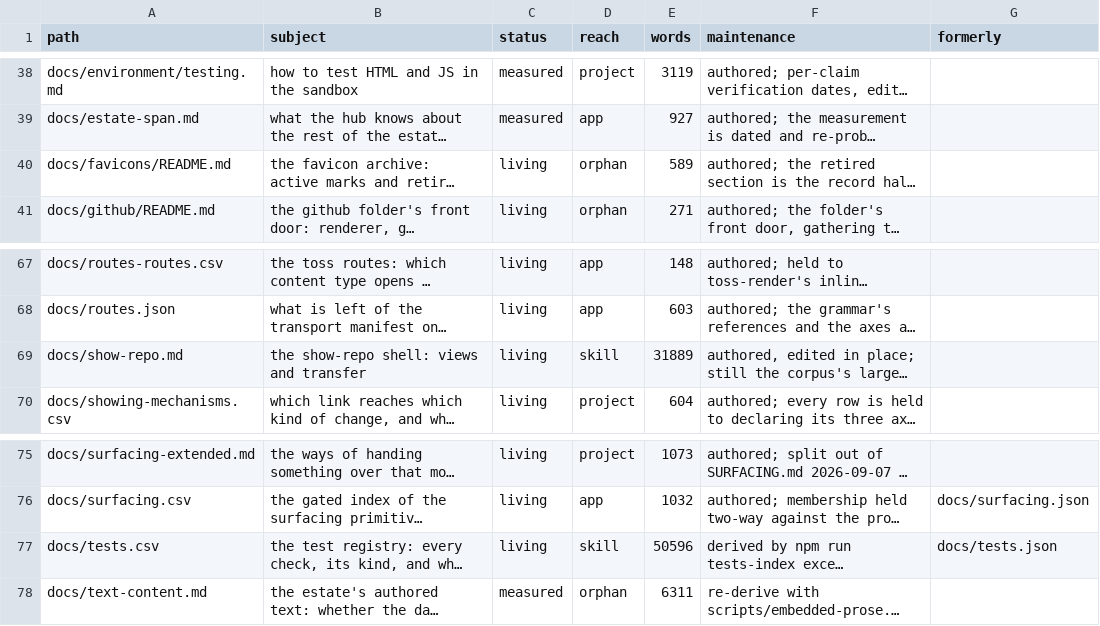
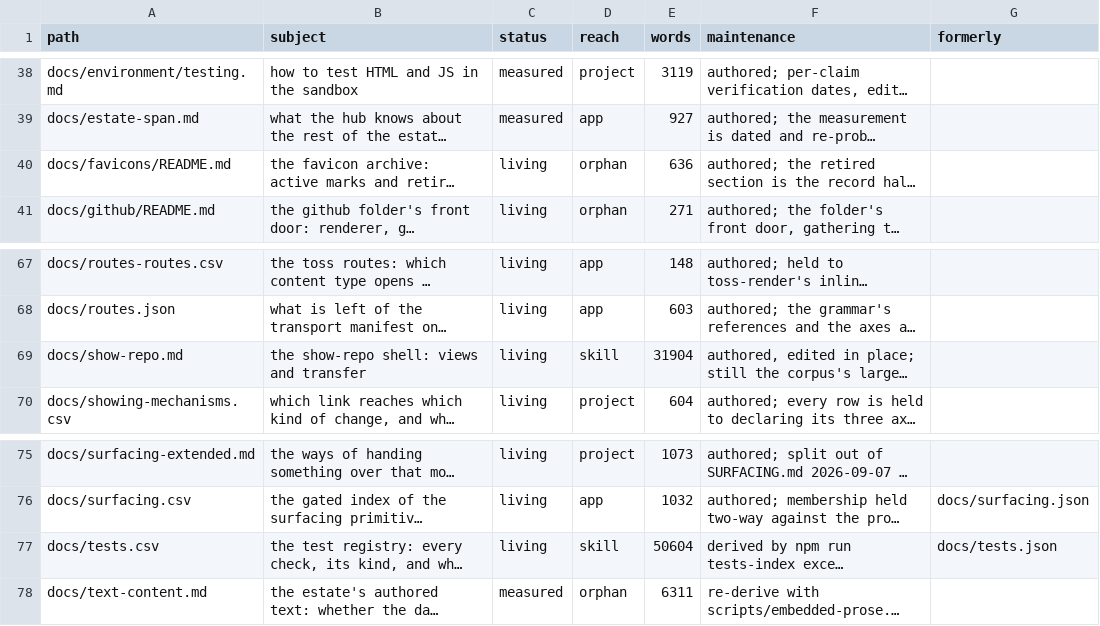
Before and after one commit to mehrlander/web-tools, a CSV file: docs/docs.csv, drawn as a sheet; only a part is shown, gaps mark what is left out; long unchanged cells end in …; the diff names each change by its address in the sheet, - before the commit and + after, or states it on an @@ line.

```diff
--- a/docs/docs.csv
+++ b/docs/docs.csv
-E40 (words): 589
+E40 (words): 636
-E69 (words): 31889
+E69 (words): 31904
-E77 (words): 50596
+E77 (words): 50604
```
Also changed, not shown: docs/tests.csv, 6 other files.
